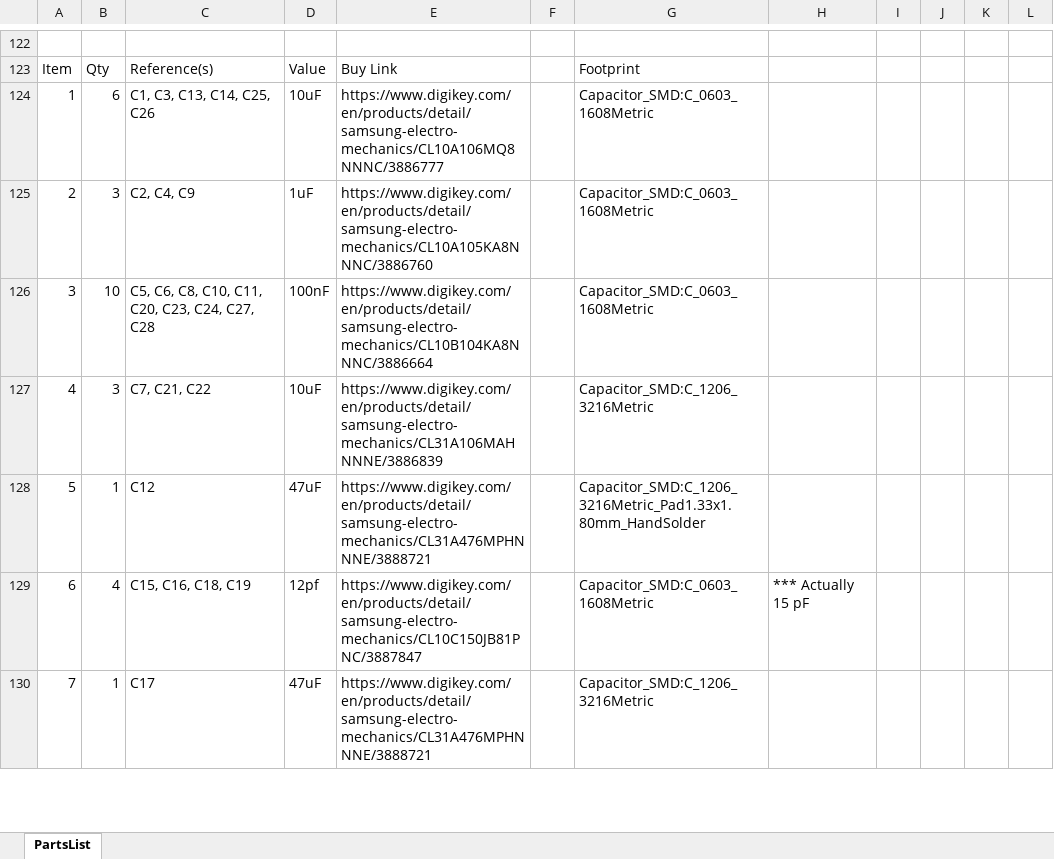
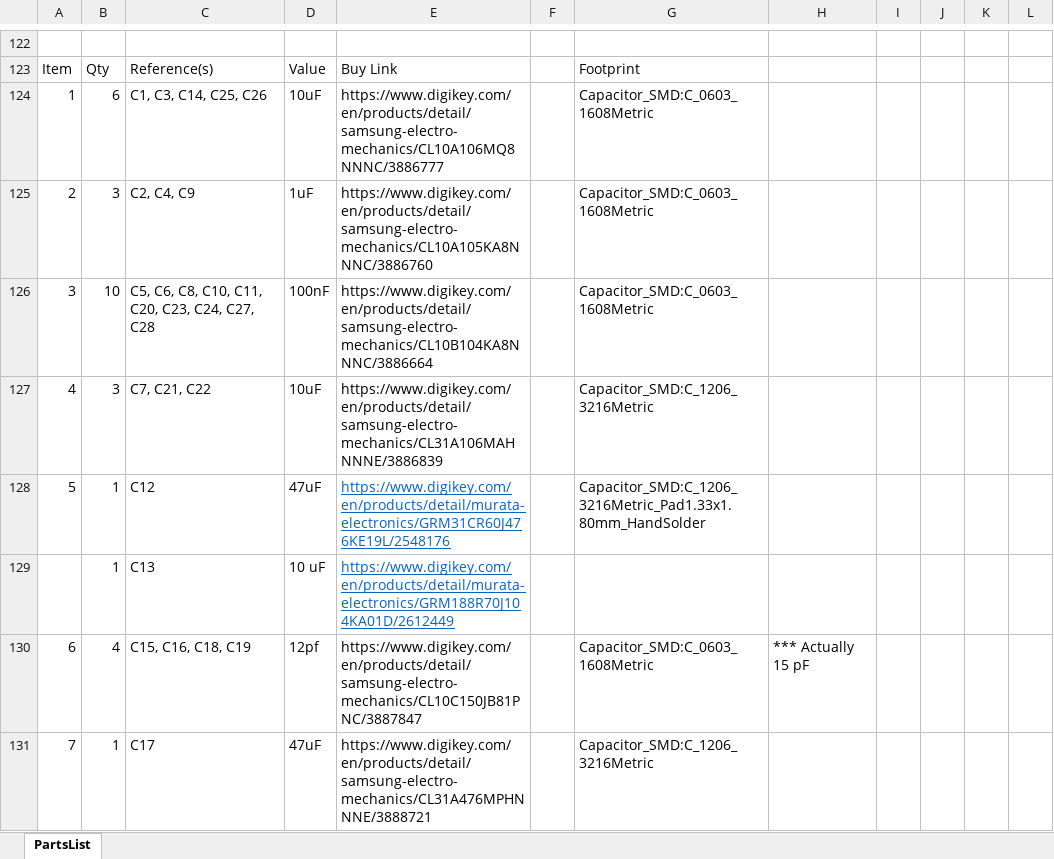
Before and after one commit to seanboltjes/ECE_477, an Excel workbook: PCB/PartsList.xlsx, sheet PartsList, drawn as a sheet; only a part is shown, gaps mark what is left out; values as stored, in another font and other column widths than the file's, no borders; the diff names each change by its address in the sheet, - before the commit and + after, or states it on an @@ line.

```diff
--- a/PCB/PartsList.xlsx (sheet PartsList)
+++ b/PCB/PartsList.xlsx (sheet PartsList)
-C124: C1, C3, C13, C14, C25, C26
+C124: C1, C3, C14, C25, C26
-E128: https://www.digikey.com/en/products/detail/samsung-electro-mechanics/CL31A476MPHNNNE/3888721
+E128: https://www.digikey.com/en/products/detail/murata-electronics/GRM31CR60J476KE19L/2548176
@@ E128 underline: off → on, text colour: black → #0563C1 @@
+row 129:  | 1 | C13 | 10 uF | https://www.digikey.com/en/products/detail/murata-electronics/GRM188R70J104KA01D/2612449
```
Also changed, not shown: 4 other files.
